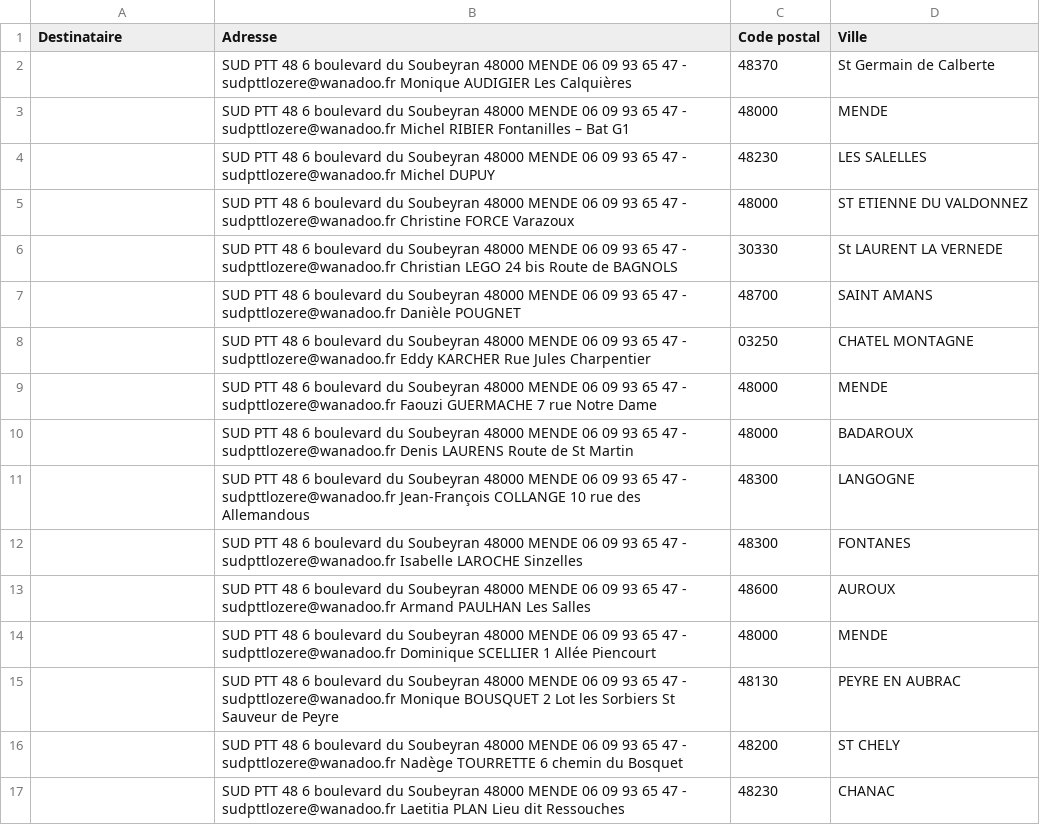
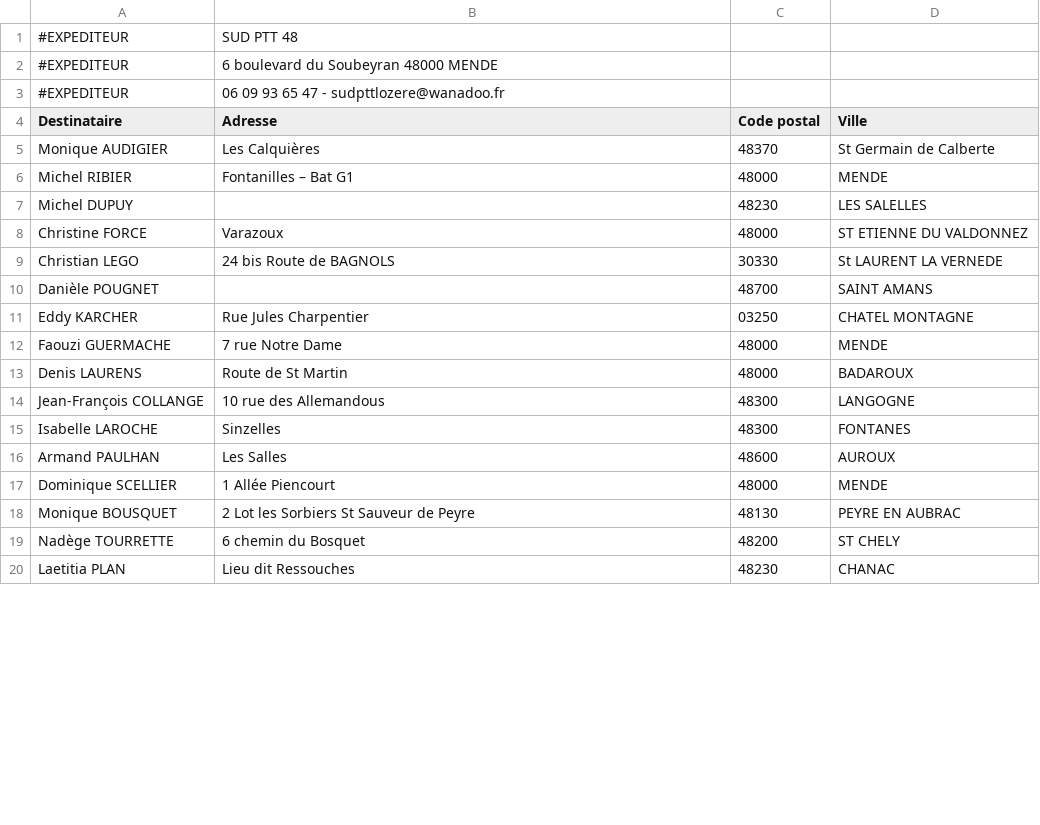
Before and after one commit to Haggenti/EasyLabel, a CSV file: csv/etiquettes 48 Adherents.csv, drawn as a sheet; only a part is shown; the diff covers the shown part only.

```diff
--- a/csv/etiquettes 48 Adherents.csv
+++ b/csv/etiquettes 48 Adherents.csv
@@ -1,17 +1,20 @@
+#EXPEDITEUR;SUD PTT 48
+#EXPEDITEUR;6 boulevard du Soubeyran 48000 MENDE
+#EXPEDITEUR;06 09 93 65 47 - sudpttlozere@wanadoo.fr
 Destinataire;Adresse;Code postal;Ville
-;SUD PTT 48 6 boulevard du Soubeyran 48000 MENDE 06 09 93 65 47 - sudpttlozere@wanadoo.fr Monique AUDIGIER Les Calquières;48370;St Germain de Calberte
-;SUD PTT 48 6 boulevard du Soubeyran 48000 MENDE 06 09 93 65 47 - sudpttlozere@wanadoo.fr Michel RIBIER Fontanilles – Bat G1;48000;MENDE
-;SUD PTT 48 6 boulevard du Soubeyran 48000 MENDE 06 09 93 65 47 - sudpttlozere@wanadoo.fr Michel DUPUY;48230;LES SALELLES
-;SUD PTT 48 6 boulevard du Soubeyran 48000 MENDE 06 09 93 65 47 - sudpttlozere@wanadoo.fr Christine FORCE Varazoux;48000;ST ETIENNE DU VALDONNEZ
-;SUD PTT 48 6 boulevard du Soubeyran 48000 MENDE 06 09 93 65 47 - sudpttlozere@wanadoo.fr Christian LEGO 24 bis Route de BAGNOLS;30330;St LAURENT LA VERNEDE
-;SUD PTT 48 6 boulevard du Soubeyran 48000 MENDE 06 09 93 65 47 - sudpttlozere@wanadoo.fr Danièle POUGNET;48700;SAINT AMANS
-;SUD PTT 48 6 boulevard du Soubeyran 48000 MENDE 06 09 93 65 47 - sudpttlozere@wanadoo.fr Eddy KARCHER Rue Jules Charpentier;03250;CHATEL MONTAGNE
-;SUD PTT 48 6 boulevard du Soubeyran 48000 MENDE 06 09 93 65 47 - sudpttlozere@wanadoo.fr Faouzi GUERMACHE 7 rue Notre Dame;48000;MENDE
-;SUD PTT 48 6 boulevard du Soubeyran 48000 MENDE 06 09 93 65 47 - sudpttlozere@wanadoo.fr Denis LAURENS Route de St Martin;48000;BADAROUX
-;SUD PTT 48 6 boulevard du Soubeyran 48000 MENDE 06 09 93 65 47 - sudpttlozere@wanadoo.fr Jean-François COLLANGE 10 rue des Allemandous;48300;LANGOGNE
-;SUD PTT 48 6 boulevard du Soubeyran 48000 MENDE 06 09 93 65 47 - sudpttlozere@wanadoo.fr Isabelle LAROCHE Sinzelles;48300;FONTANES
-;SUD PTT 48 6 boulevard du Soubeyran 48000 MENDE 06 09 93 65 47 - sudpttlozere@wanadoo.fr Armand PAULHAN Les Salles;48600;AUROUX
-;SUD PTT 48 6 boulevard du Soubeyran 48000 MENDE 06 09 93 65 47 - sudpttlozere@wanadoo.fr Dominique SCELLIER 1 Allée Piencourt;48000;MENDE
-;SUD PTT 48 6 boulevard du Soubeyran 48000 MENDE 06 09 93 65 47 - sudpttlozere@wanadoo.fr Monique BOUSQUET 2 Lot les Sorbiers St Sauveur de Peyre;48130;PEYRE EN AUBRAC
-;SUD PTT 48 6 boulevard du Soubeyran 48000 MENDE 06 09 93 65 47 - sudpttlozere@wanadoo.fr Nadège TOURRETTE 6 chemin du Bosquet;48200;ST CHELY
-;SUD PTT 48 6 boulevard du Soubeyran 48000 MENDE 06 09 93 65 47 - sudpttlozere@wanadoo.fr Laetitia PLAN Lieu dit Ressouches;48230;CHANAC
+Monique AUDIGIER;Les Calquières;48370;St Germain de Calberte
+Michel RIBIER;Fontanilles – Bat G1;48000;MENDE
+Michel DUPUY;;48230;LES SALELLES
+Christine FORCE;Varazoux;48000;ST ETIENNE DU VALDONNEZ
+Christian LEGO;24 bis Route de BAGNOLS;30330;St LAURENT LA VERNEDE
+Danièle POUGNET;;48700;SAINT AMANS
+Eddy KARCHER;Rue Jules Charpentier;03250;CHATEL MONTAGNE
+Faouzi GUERMACHE;7 rue Notre Dame;48000;MENDE
+Denis LAURENS;Route de St Martin;48000;BADAROUX
+Jean-François COLLANGE;10 rue des Allemandous;48300;LANGOGNE
+Isabelle LAROCHE;Sinzelles;48300;FONTANES
+Armand PAULHAN;Les Salles;48600;AUROUX
+Dominique SCELLIER;1 Allée Piencourt;48000;MENDE
+Monique BOUSQUET;2 Lot les Sorbiers St Sauveur de Peyre;48130;PEYRE EN AUBRAC
+Nadège TOURRETTE;6 chemin du Bosquet;48200;ST CHELY
+Laetitia PLAN;Lieu dit Ressouches;48230;CHANAC
```
Also changed, not shown: 8 edited cells elsewhere in this file, csv/etiquettes 12 BGPN.csv, csv/etiquettes 12 FG.csv, 17 other files.
